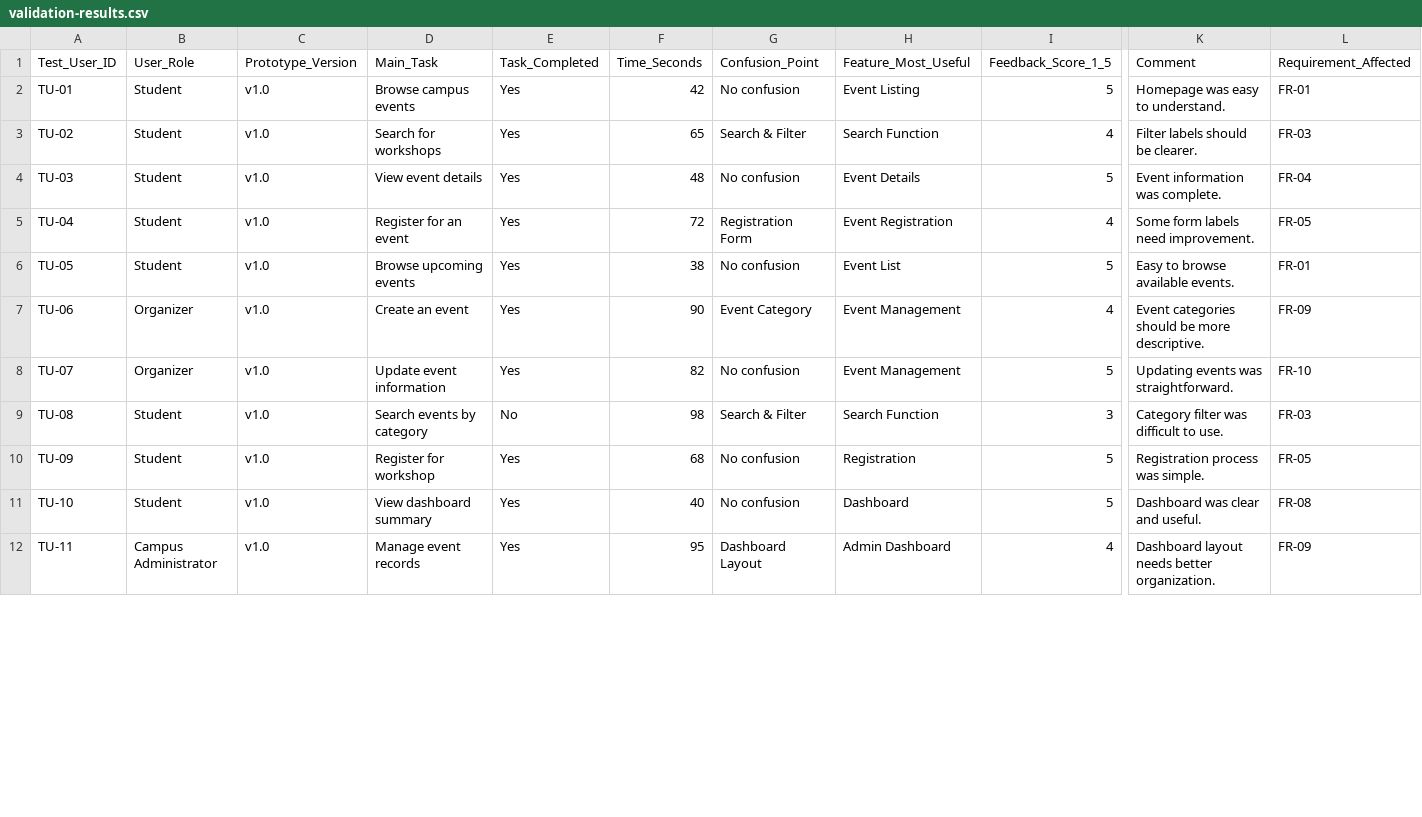
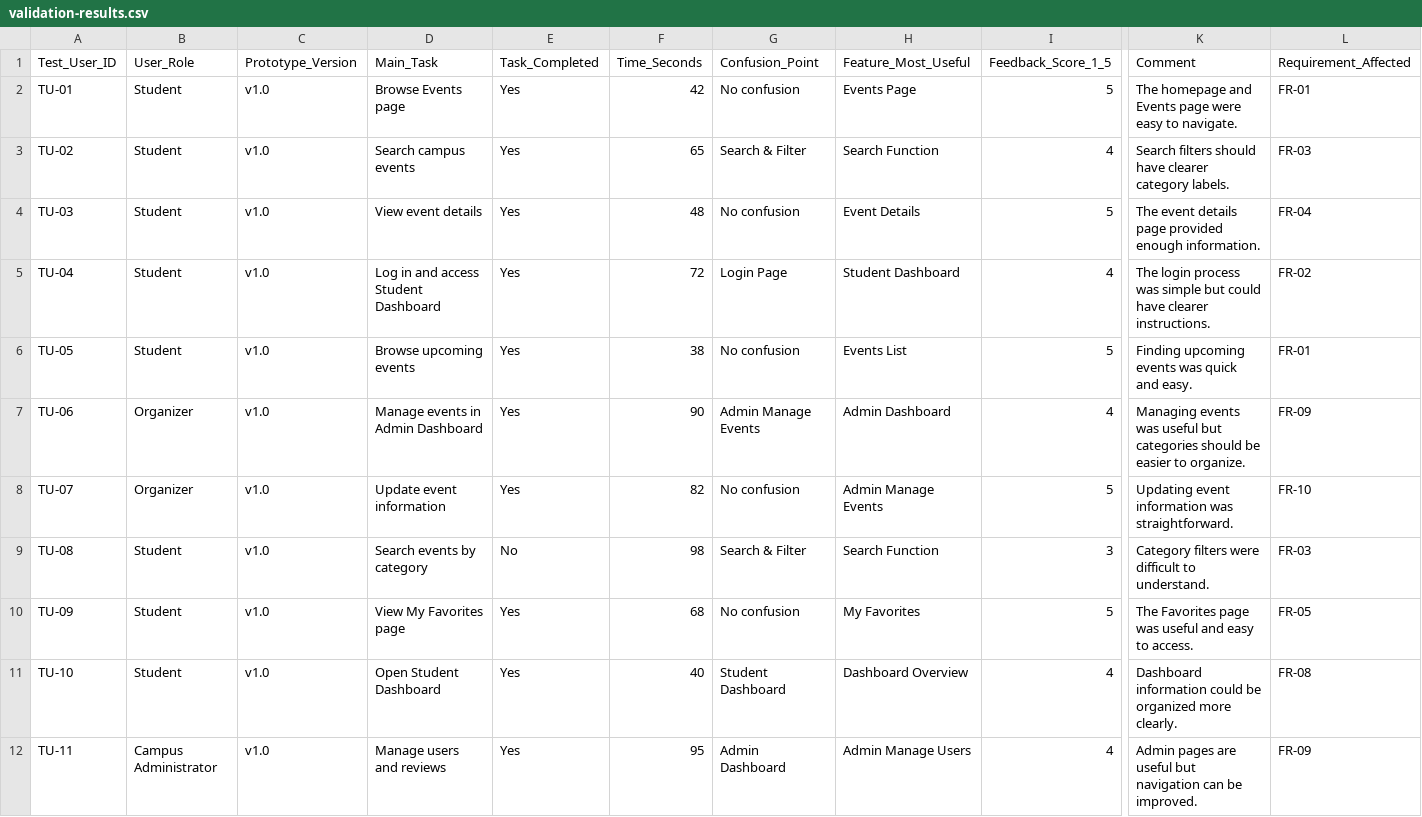
Before and after one commit to sonamd6807456/ICT105-DRUK-MVP, a CSV file: data/validation-results.csv, drawn as a sheet; only a part is shown, gaps mark what is left out; the diff covers the shown part only; the diff names each change by its address in the sheet, - before the commit and + after, or states it on an @@ line.

Commit message:
Update validation-results.csv

```diff
--- a/data/validation-results.csv
+++ b/data/validation-results.csv
-D2 (Main_Task): Browse campus events
+D2 (Main_Task): Browse Events page
-H2 (Feature_Most_Useful): Event Listing
+H2 (Feature_Most_Useful): Events Page
-K2 (Comment): Homepage was easy to understand.
+K2 (Comment): The homepage and Events page were easy to navigate.
-D3 (Main_Task): Search for workshops
+D3 (Main_Task): Search campus events
-K3 (Comment): Filter labels should be clearer.
+K3 (Comment): Search filters should have clearer category labels.
-K4 (Comment): Event information was complete.
+K4 (Comment): The event details page provided enough information.
-D5 (Main_Task): Register for an event
+D5 (Main_Task): Log in and access Student Dashboard
-G5 (Confusion_Point): Registration Form
+G5 (Confusion_Point): Login Page
-H5 (Feature_Most_Useful): Event Registration
+H5 (Feature_Most_Useful): Student Dashboard
-K5 (Comment): Some form labels need improvement.
+K5 (Comment): The login process was simple but could have clearer instructions.
-L5 (Requirement_Affected): FR-05
+L5 (Requirement_Affected): FR-02
-H6 (Feature_Most_Useful): Event List
+H6 (Feature_Most_Useful): Events List
-K6 (Comment): Easy to browse available events.
+K6 (Comment): Finding upcoming events was quick and easy.
-D7 (Main_Task): Create an event
+D7 (Main_Task): Manage events in Admin Dashboard
-G7 (Confusion_Point): Event Category
+G7 (Confusion_Point): Admin Manage Events
-H7 (Feature_Most_Useful): Event Management
+H7 (Feature_Most_Useful): Admin Dashboard
-K7 (Comment): Event categories should be more descriptive.
+K7 (Comment): Managing events was useful but categories should be easier to organize.
-H8 (Feature_Most_Useful): Event Management
+H8 (Feature_Most_Useful): Admin Manage Events
-K8 (Comment): Updating events was straightforward.
+K8 (Comment): Updating event information was straightforward.
-K9 (Comment): Category filter was difficult to use.
+K9 (Comment): Category filters were difficult to understand.
-D10 (Main_Task): Register for workshop
+D10 (Main_Task): View My Favorites page
-H10 (Feature_Most_Useful): Registration
+H10 (Feature_Most_Useful): My Favorites
-K10 (Comment): Registration process was simple.
+K10 (Comment): The Favorites page was useful and easy to access.
-D11 (Main_Task): View dashboard summary
+D11 (Main_Task): Open Student Dashboard
-G11 (Confusion_Point): No confusion
+G11 (Confusion_Point): Student Dashboard
-H11 (Feature_Most_Useful): Dashboard
+H11 (Feature_Most_Useful): Dashboard Overview
-I11 (Feedback_Score_1_5): 5
+I11 (Feedback_Score_1_5): 4
-K11 (Comment): Dashboard was clear and useful.
+K11 (Comment): Dashboard information could be organized more clearly.
-D12 (Main_Task): Manage event records
+D12 (Main_Task): Manage users and reviews
-G12 (Confusion_Point): Dashboard Layout
+G12 (Confusion_Point): Admin Dashboard
-H12 (Feature_Most_Useful): Admin Dashboard
+H12 (Feature_Most_Useful): Admin Manage Users
-K12 (Comment): Dashboard layout needs better organization.
+K12 (Comment): Admin pages are useful but navigation can be improved.
```
Also changed, not shown: 3 edited cells elsewhere in this file.
